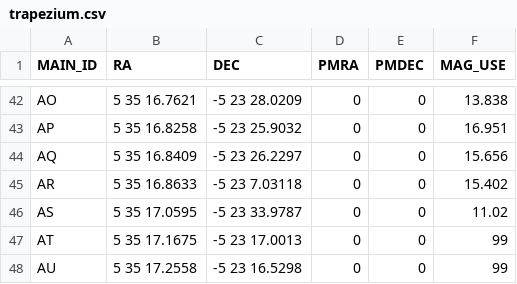
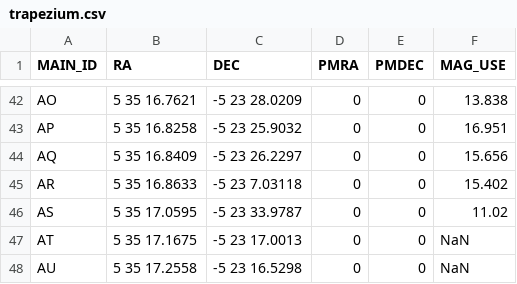
Before and after one commit to sbrems/platescale, a CSV file: astrom/cat/trapezium.csv, drawn as a sheet; only a part is shown, gaps mark what is left out.

```diff
--- a/astrom/cat/trapezium.csv
+++ b/astrom/cat/trapezium.csv
@@ -46,3 +46,3 @@ AR,5 35 16.8633  ,  -5 23 7.03118 ,0,0,15.402
 AS,5 35 17.0595  ,  -5 23 33.9787 ,0,0,11.02
-AT,5 35 17.1675  ,  -5 23 17.0013 ,0,0,99
-AU,5 35 17.2558  ,  -5 23 16.5298 ,0,0,99
+AT,5 35 17.1675  ,  -5 23 17.0013 ,0,0,NaN
+AU,5 35 17.2558  ,  -5 23 16.5298 ,0,0,NaN
```
Also changed, not shown: astrom/cat/47tuc_laughlin_manual_selection.csv, 24 other files.
